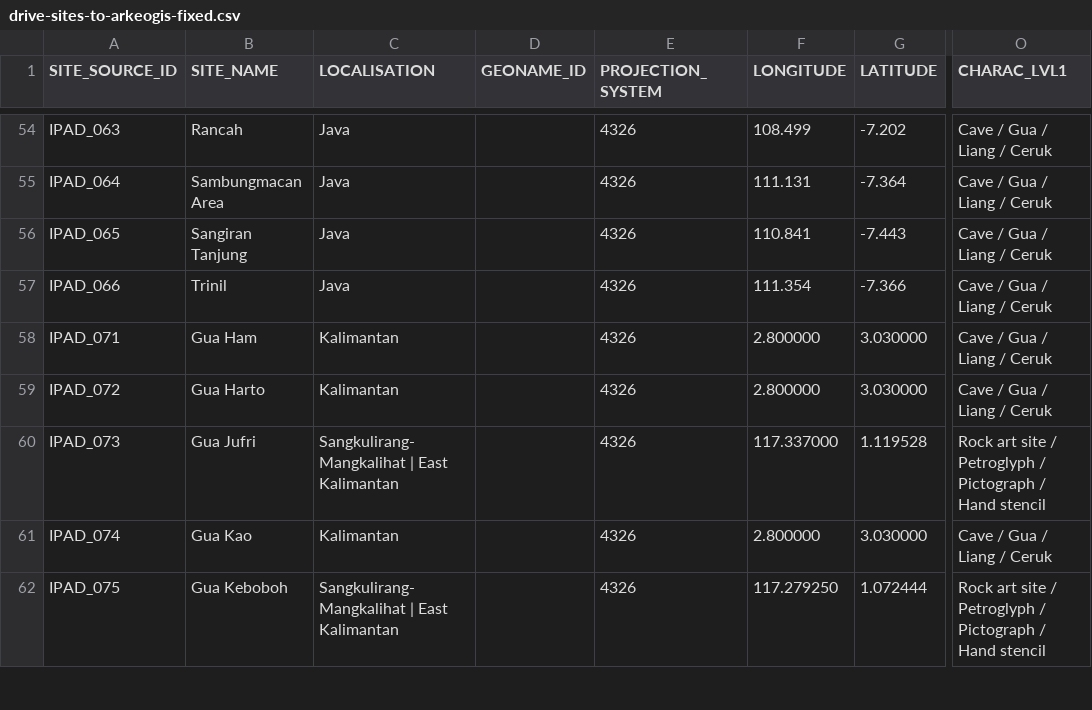
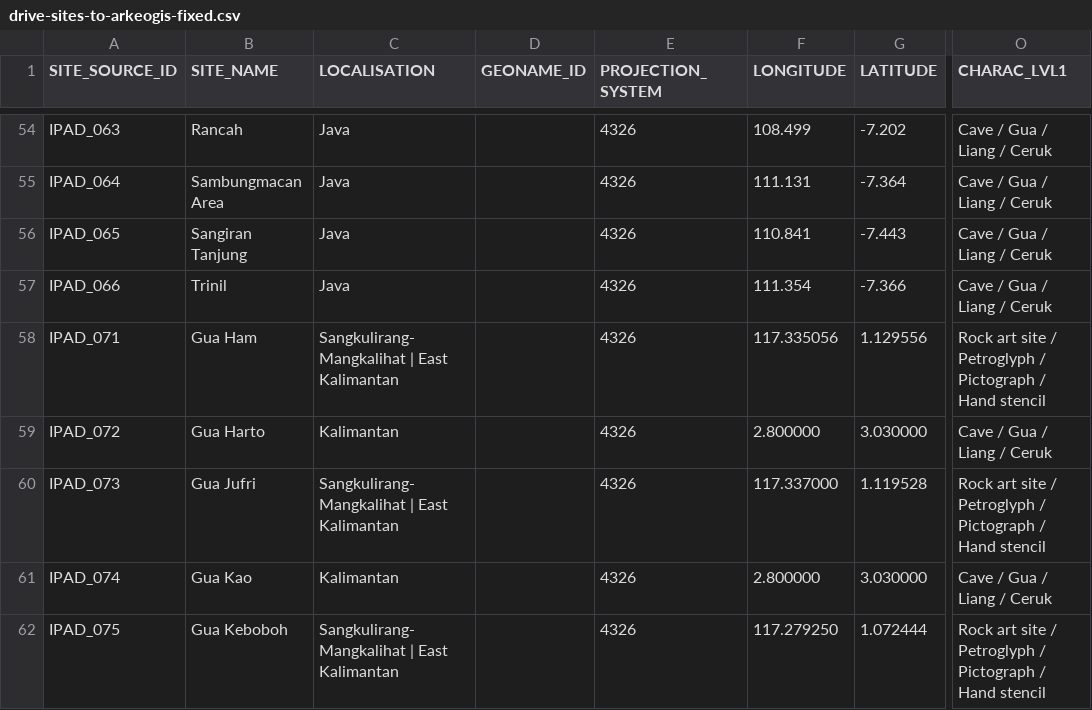
Before and after one commit to CataIvancov/IPAD_ArkeOpen, a CSV file: arke-platform/data/drive-sites-to-arkeogis-fixed.csv, drawn as a sheet; only a part is shown, gaps mark what is left out; the diff names each change by its address in the sheet, - before the commit and + after, or states it on an @@ line.

Commit message:
arke-platform/data/drive-sites-to-arkeogis-fixed.csv

```diff
--- a/arke-platform/data/drive-sites-to-arkeogis-fixed.csv
+++ b/arke-platform/data/drive-sites-to-arkeogis-fixed.csv
-C58 (LOCALISATION): Kalimantan
+C58 (LOCALISATION): Sangkulirang-Mangkalihat | East Kalimantan
-F58 (LONGITUDE): 2.800000
+F58 (LONGITUDE): 117.335056
-G58 (LATITUDE): 3.030000
+G58 (LATITUDE): 1.129556
-O58 (CHARAC_LVL1): Cave / Gua / Liang / Ceruk
+O58 (CHARAC_LVL1): Rock art site / Petroglyph / Pictograph / Hand stencil
```
